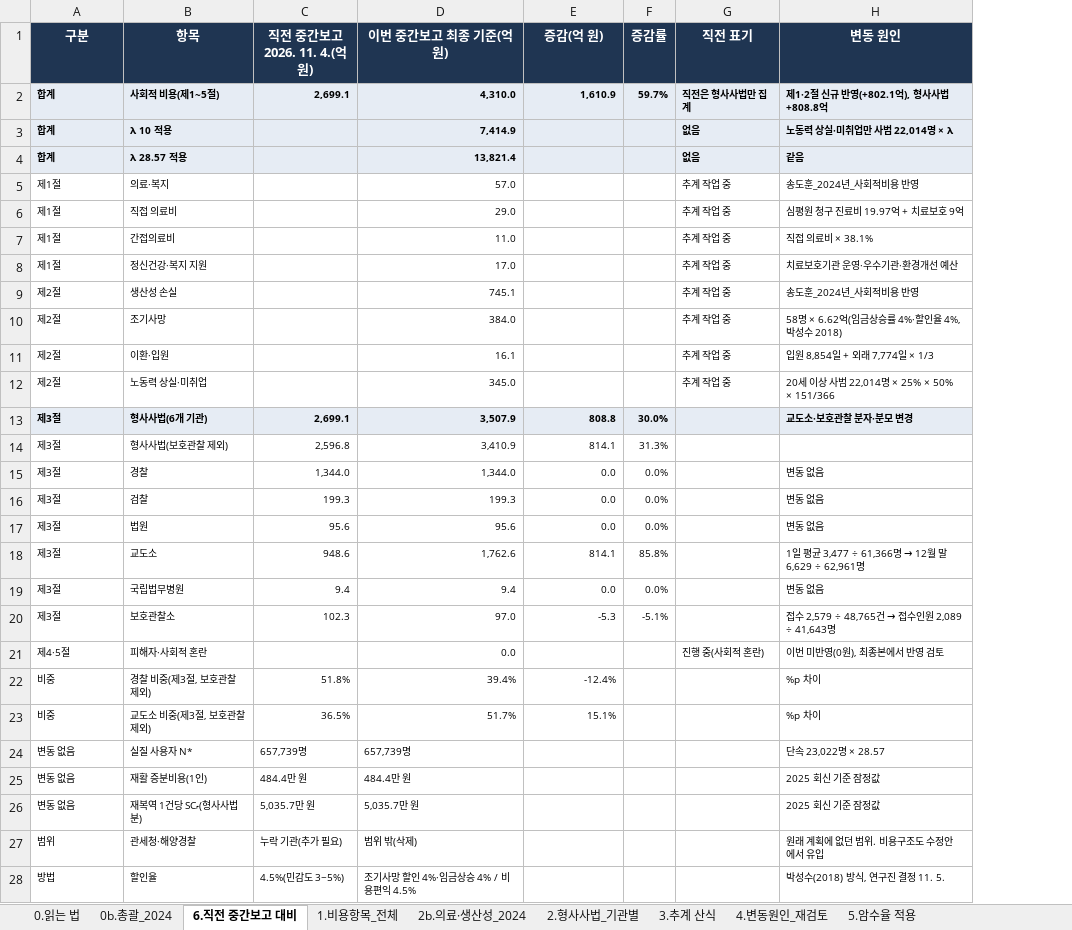
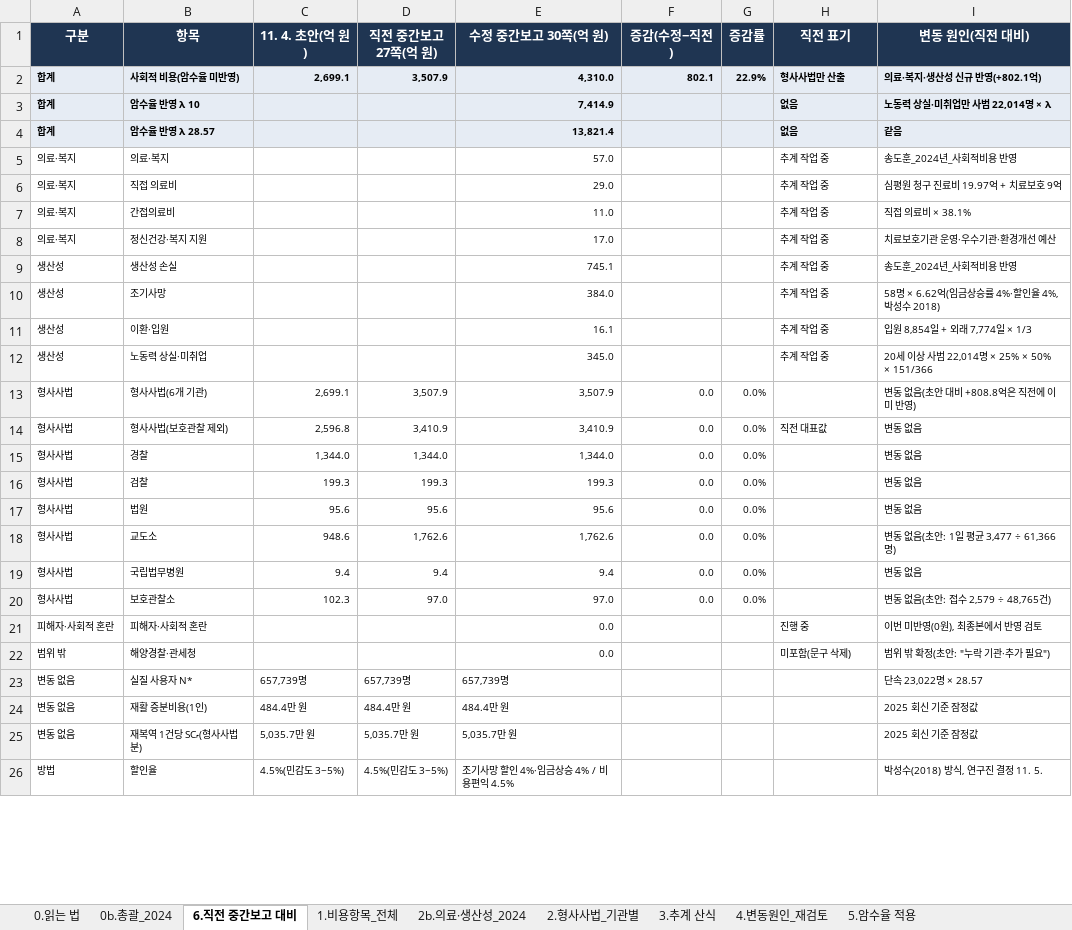
Before and after one commit to adminmrobo/drug-crime-social-cost, an Excel workbook: docs/비용항목_전체목록_최종기준2024_2026-11-05.xlsx, sheet 6.직전 중간보고 대비, drawn as a sheet; only a part is shown; values as stored, in another font and other column widths than the file's, no borders; removed rows and columns are numbered as before the commit, all else as after; the diff covers the shown part only; the diff names each change by its address in the sheet, - before the commit and + after, or states it on an @@ line.

```diff
--- a/docs/비용항목_전체목록_최종기준2024_2026-11-05.xlsx (sheet 6.직전 중간보고 대비)
+++ b/docs/비용항목_전체목록_최종기준2024_2026-11-05.xlsx (sheet 6.직전 중간보고 대비)
+column D (직전 중간보고 27쪽(억 원)), rows 13-20: 3,507.9 | 3,410.9 | 1,344.0 | 199.3 | 95.6 | 1,762.6 | 9.4 | 97.0; rows 23-26: 657,739명 | 484.4만 원 | 5,035.7만 원 | 4.5%(민감도 3~5%)
-C1: 직전 중간보고 2026. 11. 4.(억 원)
+C1: 11. 4. 초안(억 원)
-E1: 이번 중간보고 최종 기준(억 원)
+E1: 수정 중간보고 30쪽(억 원)
-F1: 증감(억 원)
+F1: 증감(수정−직전)
-I1: 변동 원인
+I1: 변동 원인(직전 대비)
-row 2: 합계 | 사회적 비용(제1~5절) | 2,699.1 | 4,310.0 | 1,610.9 | 59.7% | 직전은 형사사법만 집계 | 제1·2절 신규 반영(+802.1억), 형사사법 +808.8억
+row 2: 합계 | 사회적 비용(암수율 미반영) | 2,699.1 | 3,507.9 | 4,310.0 | 802.1 | 22.9% | 형사사법만 산출 | 의료·복지·생산성 신규 반영(+802.1억)
-B3 (항목): λ 10 적용
+B3 (항목): 암수율 반영 λ 10
-B4 (항목): λ 28.57 적용
+B4 (항목): 암수율 반영 λ 28.57
-A5:A8 (구분): 제1절
+A5:A8 (구분): 의료·복지
-A9:A12 (구분): 제2절
+A9:A12 (구분): 생산성
-A13:A20 (구분): 제3절
+A13:A20 (구분): 형사사법
@@ A13:C13 fill: #E6ECF4 → none, bold: on → off @@
-E13:I13 fill: #E6ECF4
+E13:I13 fill: none
-E13:G13 bold: on
+E13:G13 bold: off
-F13 (증감(수정−직전)): 808.8
+F13 (증감(수정−직전)): 0.0
-G13 (증감률): 30.0%
+G13 (증감률): 0.0%
-I13 (변동 원인(직전 대비)): 교도소·보호관찰 분자·분모 변경
+I13 (변동 원인(직전 대비)): 변동 없음(초안 대비 +808.8억은 직전에 이미 반영)
-I13 bold: on
+I13 bold: off
-F14 (증감(수정−직전)): 814.1
+F14 (증감(수정−직전)): 0.0
-G14 (증감률): 31.3%
+G14 (증감률): 0.0%
-H14 (직전 표기): (empty)
+H14 (직전 표기): 직전 대표값
-I14 (변동 원인(직전 대비)): (empty)
+I14 (변동 원인(직전 대비)): 변동 없음
-F18 (증감(수정−직전)): 814.1
+F18 (증감(수정−직전)): 0.0
-G18 (증감률): 85.8%
+G18 (증감률): 0.0%
@@ I18 (변동 원인(직전 대비)): 1일 평균 3,477 ÷ 61,366명 → 12월 말 6,629 ÷ 62,961명 → 변동 없음(초안: 1일 평균 3,477 ÷ 61,366명) @@
-F20 (증감(수정−직전)): -5.3
+F20 (증감(수정−직전)): 0.0
-G20 (증감률): -5.1%
+G20 (증감률): 0.0%
@@ I20 (변동 원인(직전 대비)): 접수 2,579 ÷ 48,765건 → 접수인원 2,089 ÷ 41,643명 → 변동 없음(초안: 접수 2,579 ÷ 48,765건) @@
-A21 (구분): 제4·5절
+A21 (구분): 피해자·사회적 혼란
-H21 (직전 표기): 진행 중(사회적 혼란)
+H21 (직전 표기): 진행 중
-row 22: 비중 | 경찰 비중(제3절, 보호관찰 제외) | 51.8% | 39.4% | -12.4% |  |  | %p 차이
-row 23: 비중 | 교도소 비중(제3절, 보호관찰 제외) | 36.5% | 51.7% | 15.1% |  |  | %p 차이
+row 22: 범위 밖 | 해양경찰·관세청 |  |  | 0.0 |  |  | 미포함(문구 삭제) | 범위 밖 확정(초안: "누락 기관·추가 필요")
-row 27: 범위 | 관세청·해양경찰 | 누락 기관(추가 필요) | 범위 밖(삭제) |  |  |  | 원래 계획에 없던 범위. 비용구조도 수정안에서 유입
```
Also changed, not shown: 2 added rows and 5 edited cells elsewhere in this sheet, sheet 0.읽는 법, formulas that keep their value, 2 other files.
